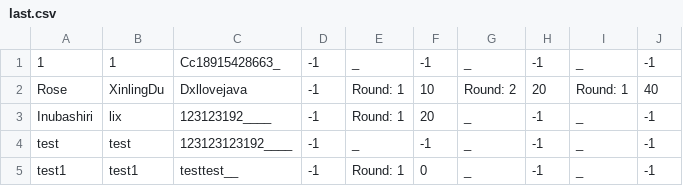
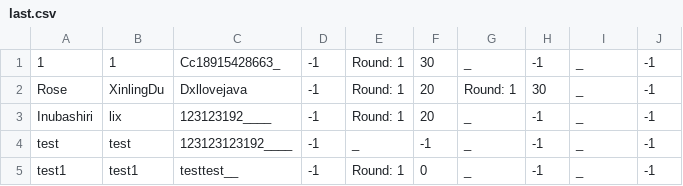
Before and after one commit to Iriswly/QuizSystem, a CSV file: resources/last.csv, drawn as a sheet.

```diff
--- a/resources/last.csv
+++ b/resources/last.csv
@@ -1,3 +1,3 @@
-1,1,Cc18915428663_,-1,_,-1,_,-1,_,-1
-Rose,XinlingDu,Dxllovejava,-1,Round: 1,10,Round: 2,20,Round: 1,40
+1,1,Cc18915428663_,-1,Round: 1,30,_,-1,_,-1
+Rose,XinlingDu,Dxllovejava,-1,Round: 1,20,Round: 1,30,_,-1
 Inubashiri,lix,123123192____,-1,Round: 1,20,_,-1,_,-1
```
Also changed, not shown: resources/users.csv, 5 other files.
